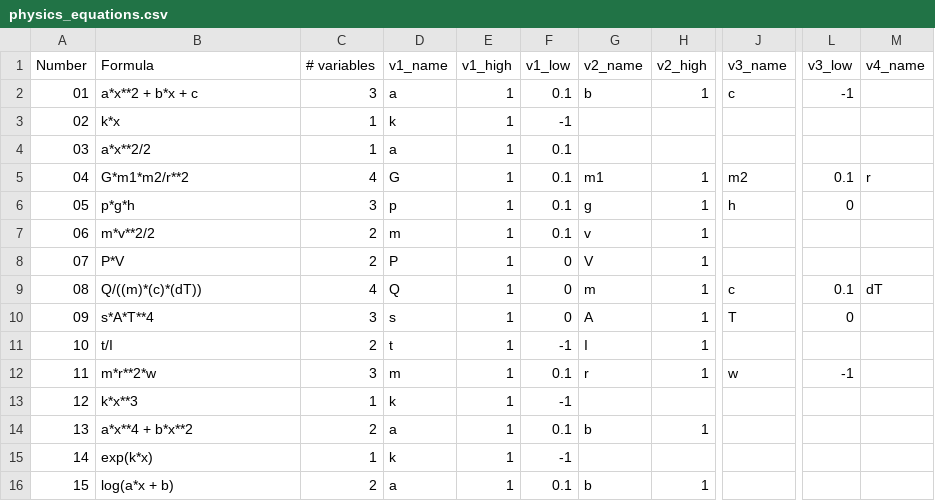
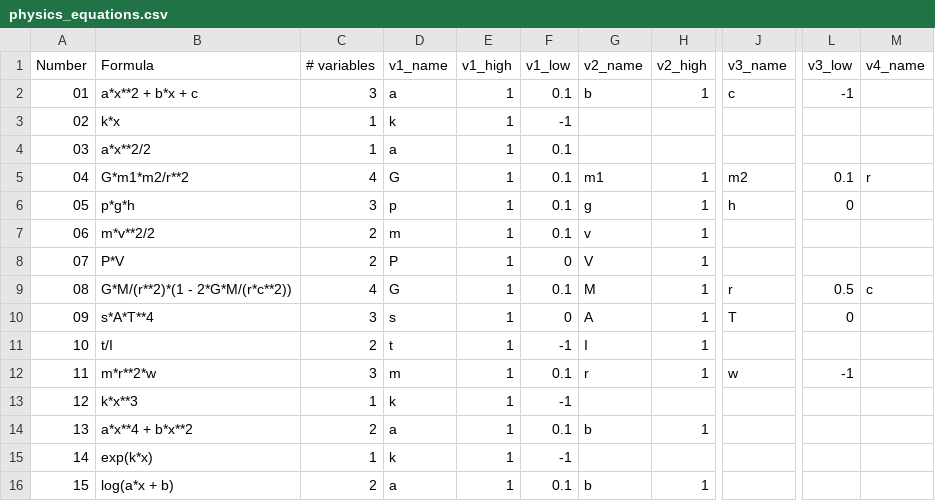
Before and after one commit to ctsai64/FeynmanEquations, a CSV file: physics_equations.csv, drawn as a sheet; only a part is shown, gaps mark what is left out; the diff names each change by its address in the sheet, - before the commit and + after, or states it on an @@ line.

```diff
--- a/physics_equations.csv
+++ b/physics_equations.csv
-B9 (Formula): Q/((m)*(c)*(dT))
+B9 (Formula): G*M/(r**2)*(1 - 2*G*M/(r*c**2))
-D9 (v1_name): Q
+D9 (v1_name): G
-F9 (v1_low): 0
+F9 (v1_low): 0.1
-G9 (v2_name): m
+G9 (v2_name): M
-J9 (v3_name): c
+J9 (v3_name): r
-L9 (v3_low): 0.1
+L9 (v3_low): 0.5
-M9 (v4_name): dT
+M9 (v4_name): c
```
Also changed, not shown: 1 other file.
